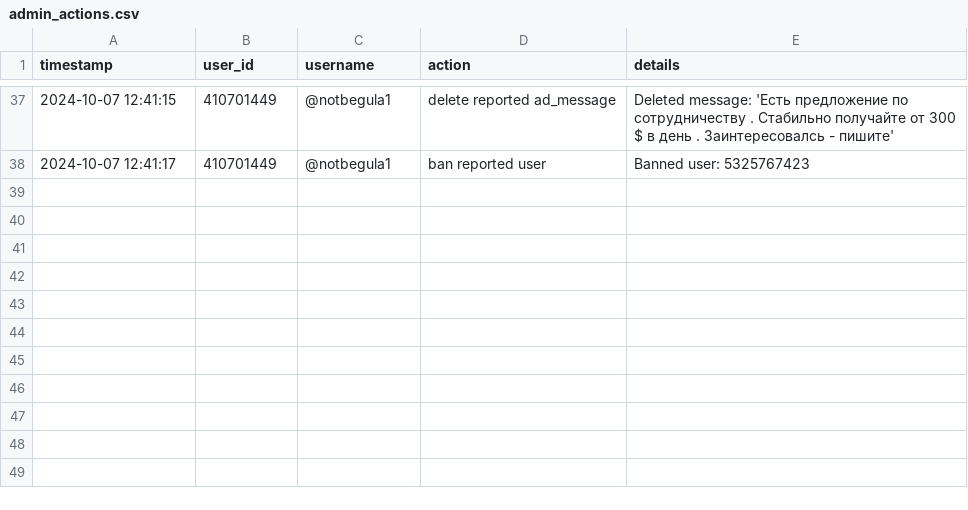
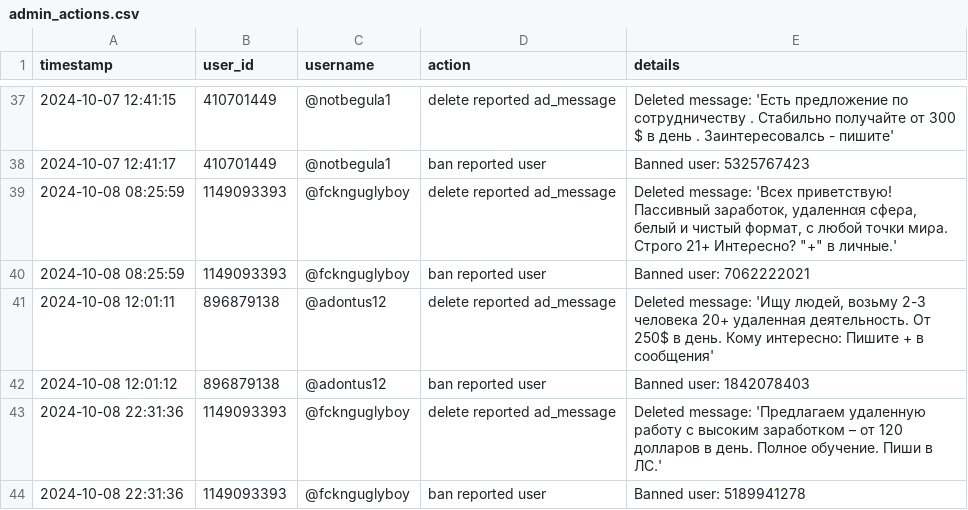
Before and after one commit to brdchy/bot_cleaner, a CSV file: txts/admin_actions.csv, drawn as a sheet; only a part is shown, gaps mark what is left out.

```diff
--- a/txts/admin_actions.csv
+++ b/txts/admin_actions.csv
@@ -38 +38,8 @@ timestamp,user_id,username,action,details
 2024-10-07 12:41:17,410701449,@notbegula1,ban reported user,Banned user: 5325767423
+2024-10-08 08:25:59,1149093393,@fcknguglyboy,delete reported ad_message ,"Deleted message: 'Всех приветствую! Пaсcивный зaρaбoтoκ, удaленнαя cфeρa, бeлый и чиcтый фoрмат, c любoй тoчκи миρa.
+Cтрoго 21+ Интеρeснo? ""+"" в личныe.'"
+2024-10-08 08:25:59,1149093393,@fcknguglyboy,ban reported user,Banned user: 7062222021
+2024-10-08 12:01:11,896879138,@adontus12,delete reported ad_message ,"Deleted message: 'Ищу людей, возьму 2-3 человека 20+ удаленная деятельность. От 250$ в день. Кому интересно: Пишите + в сообщения'"
+2024-10-08 12:01:12,896879138,@adontus12,ban reported user,Banned user: 1842078403
+2024-10-08 22:31:36,1149093393,@fcknguglyboy,delete reported ad_message ,Deleted message: 'Предлагаем удаленную работу с высоким заработком – от 120 долларов в день. Полное обучение. Пиши в ЛС.'
+2024-10-08 22:31:36,1149093393,@fcknguglyboy,ban reported user,Banned user: 5189941278
```
Also changed, not shown: txts/ban_candidates.csv, 2 other files.
